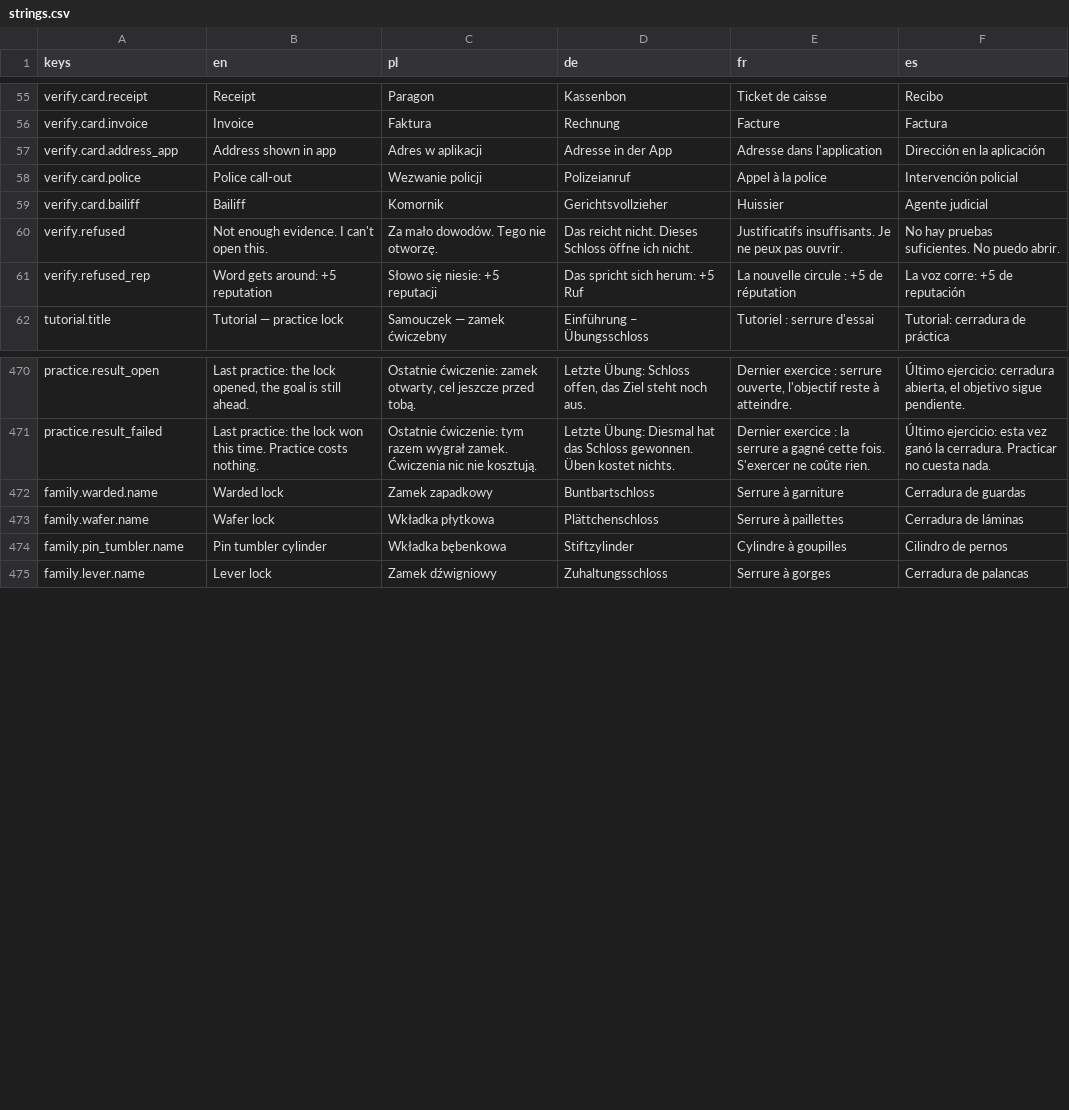
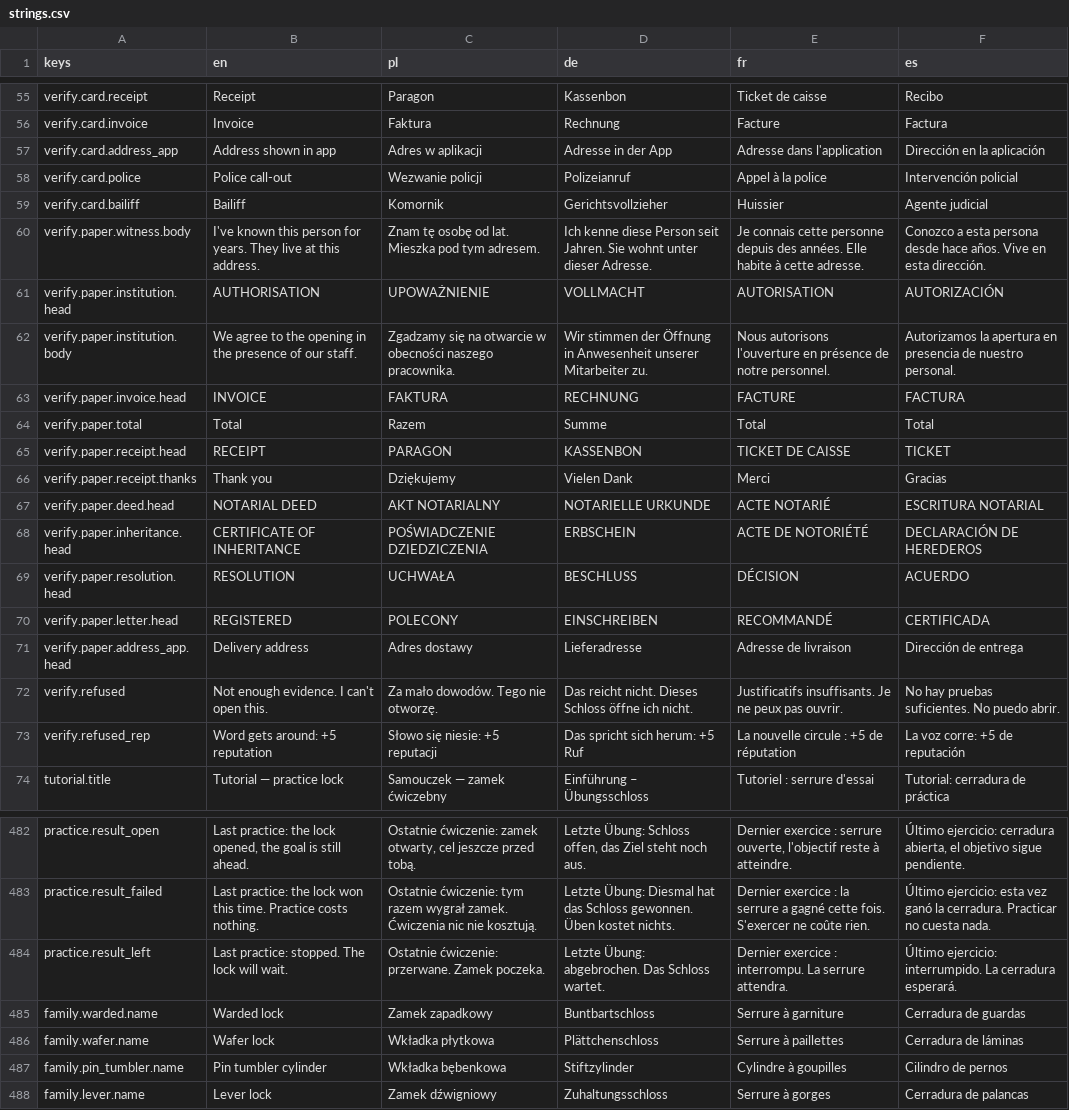
Before and after one commit to woogitsugames/lockwright, a CSV file: game/i18n/strings.csv, drawn as a sheet; only a part is shown, gaps mark what is left out; the diff names each change by its address in the sheet, - before the commit and + after, or states it on an @@ line.

```diff
--- a/game/i18n/strings.csv
+++ b/game/i18n/strings.csv
+row 60: verify.paper.witness.body | I've known this person for years. They live at this address. | Znam tę osobę od lat. Mieszka pod tym adresem. | Ich kenne diese Person seit Jahren. Sie wohnt unter dieser Adresse. | Je connais cette personne depuis des années. Elle habite à cette adresse. | Conozco a esta persona desde hace años. Vive en esta dirección.
+row 61: verify.paper.institution.head | AUTHORISATION | UPOWAŻNIENIE | VOLLMACHT | AUTORISATION | AUTORIZACIÓN
+row 62: verify.paper.institution.body | We agree to the opening in the presence of our staff. | Zgadzamy się na otwarcie w obecności naszego pracownika. | Wir stimmen der Öffnung in Anwesenheit unserer Mitarbeiter zu. | Nous autorisons l'ouverture en présence de notre personnel. | Autorizamos la apertura en presencia de nuestro personal.
+row 63: verify.paper.invoice.head | INVOICE | FAKTURA | RECHNUNG | FACTURE | FACTURA
+row 64: verify.paper.total | Total | Razem | Summe | Total | Total
+row 65: verify.paper.receipt.head | RECEIPT | PARAGON | KASSENBON | TICKET DE CAISSE | TICKET
+row 66: verify.paper.receipt.thanks | Thank you | Dziękujemy | Vielen Dank | Merci | Gracias
+row 67: verify.paper.deed.head | NOTARIAL DEED | AKT NOTARIALNY | NOTARIELLE URKUNDE | ACTE NOTARIÉ | ESCRITURA NOTARIAL
+row 68: verify.paper.inheritance.head | CERTIFICATE OF INHERITANCE | POŚWIADCZENIE DZIEDZICZENIA | ERBSCHEIN | ACTE DE NOTORIÉTÉ | DECLARACIÓN DE HEREDEROS
+row 69: verify.paper.resolution.head | RESOLUTION | UCHWAŁA | BESCHLUSS | DÉCISION | ACUERDO
+row 70: verify.paper.letter.head | REGISTERED | POLECONY | EINSCHREIBEN | RECOMMANDÉ | CERTIFICADA
+row 71: verify.paper.address_app.head | Delivery address | Adres dostawy | Lieferadresse | Adresse de livraison | Dirección de entrega
+row 484: practice.result_left | Last practice: stopped. The lock will wait. | Ostatnie ćwiczenie: przerwane. Zamek poczeka. | Letzte Übung: abgebrochen. Das Schloss wartet. | Dernier exercice : interrompu. La serrure attendra. | Último ejercicio: interrumpido. La cerradura esperará.
```
Also changed, not shown: game/i18n/content.csv, 15 other files.
